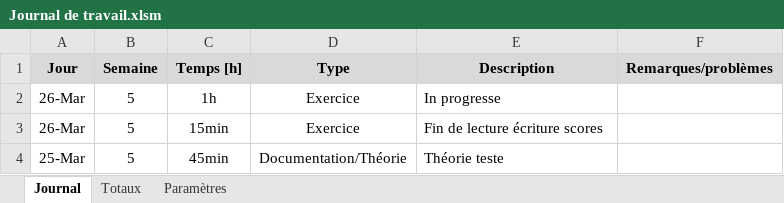
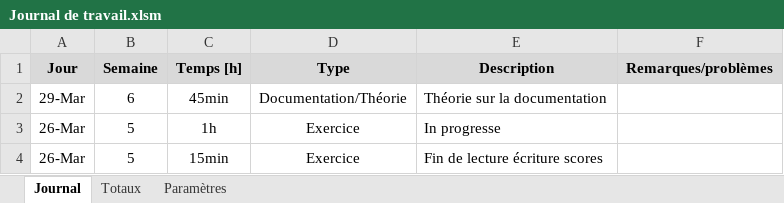
Before and after one commit to PierrotMetille/BatailleNaval, an Excel workbook: Documentation/Journal de travail.xlsm, sheet Journal, drawn as a sheet; only a part is shown; the shorter side is filled out with more unchanged rows; values as stored, in another font and other column widths than the file's, no borders; charts and pictures not drawn; the diff names each change by its address in the sheet, - before the commit and + after, or states it on an @@ line.

```diff
--- a/Documentation/Journal de travail.xlsm (sheet Journal)
+++ b/Documentation/Journal de travail.xlsm (sheet Journal)
+row 2: 29-Mar | 6 | 45min | Documentation/Théorie | Théorie sur la documentation
```
Also changed, not shown: 5 other files.
